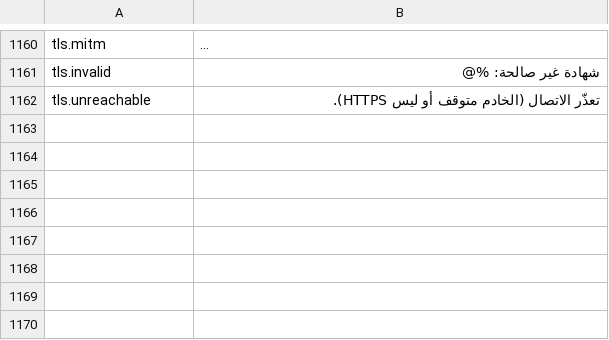
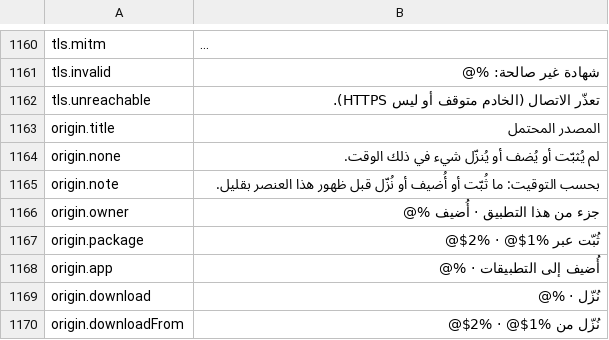
Before and after one commit to cybertoxin3/permwatch, a TSV file: app/i18n/ar.tsv, drawn as a sheet; only a part is shown, gaps mark what is left out; long unchanged cells end in …; the diff names each change by its address in the sheet, - before the commit and + after, or states it on an @@ line.

```diff
--- a/app/i18n/ar.tsv
+++ b/app/i18n/ar.tsv
+row 1163: origin.title | المصدر المحتمل
+row 1164: origin.none | لم يُثبّت أو يُضف أو يُنزّل شيء في ذلك الوقت.
+row 1165: origin.note | بحسب التوقيت: ما ثُبّت أو أُضيف أو نُزّل قبل ظهور هذا العنصر بقليل.
+row 1166: origin.owner | جزء من هذا التطبيق · أُضيف %@
+row 1167: origin.package | ثُبّت عبر %1$@ · %2$@
+row 1168: origin.app | أُضيف إلى التطبيقات · %@
+row 1169: origin.download | نُزّل · %@
+row 1170: origin.downloadFrom | نُزّل من %1$@ · %2$@
```
Also changed, not shown: app/i18n/fr.tsv, app/i18n/it.tsv, 13 other files.
